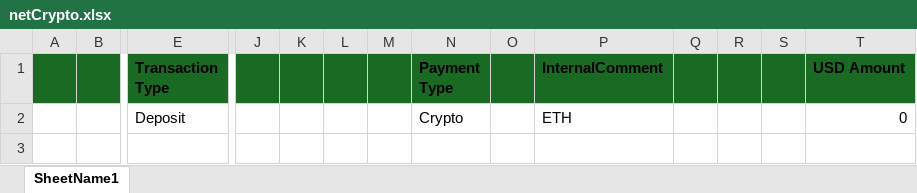
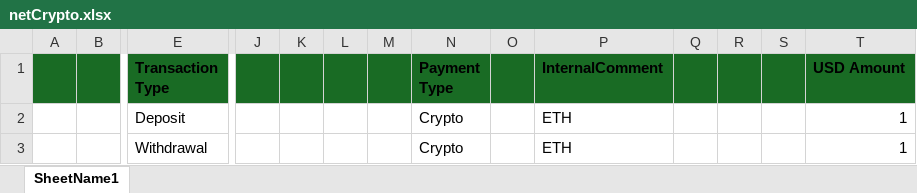
Before and after one commit to heroesrace/attraction, an Excel workbook: netCrypto.xlsx, sheet SheetName1, drawn as a sheet; only a part is shown, gaps mark what is left out; values as stored, in another font and other column widths than the file's, no borders; rows hold the shown columns only; the diff names each change by its address in the sheet, - before the commit and + after, or states it on an @@ line.

Commit message:
Add files via upload

```diff
--- a/netCrypto.xlsx (sheet SheetName1)
+++ b/netCrypto.xlsx (sheet SheetName1)
-T2 (USD Amount): 0
+T2 (USD Amount): 1
+row 3:  |  | Withdrawal |  |  |  |  | Crypto |  | ETH |  |  |  | 1
```
